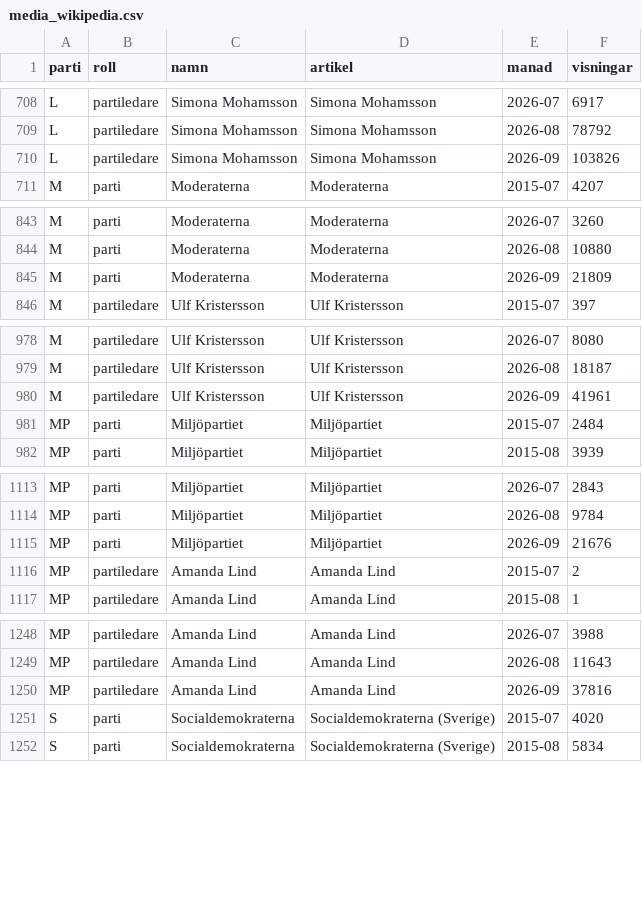
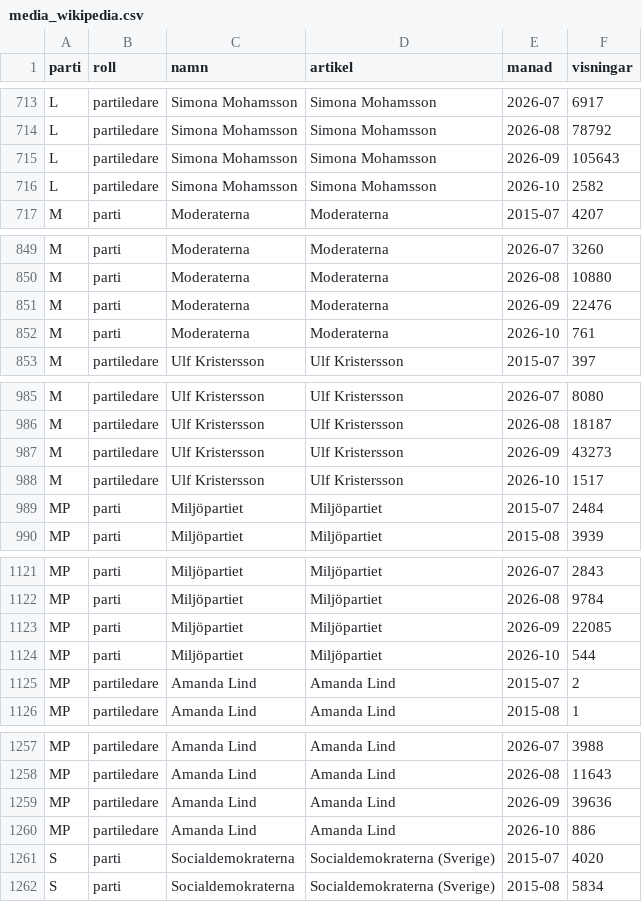
Before and after one commit to claesludvig/projekt, a CSV file: valjare/data/csv/media_wikipedia.csv, drawn as a sheet; only a part is shown, gaps mark what is left out; the diff covers the shown part only.

```diff
--- a/valjare/data/csv/media_wikipedia.csv
+++ b/valjare/data/csv/media_wikipedia.csv
@@ -709,3 +714,4 @@ L,partiledare,Simona Mohamsson,Simona Mohamsson,2026-07,6917
 L,partiledare,Simona Mohamsson,Simona Mohamsson,2026-08,78792
-L,partiledare,Simona Mohamsson,Simona Mohamsson,2026-09,103826
+L,partiledare,Simona Mohamsson,Simona Mohamsson,2026-09,105643
+L,partiledare,Simona Mohamsson,Simona Mohamsson,2026-10,2582
 M,parti,Moderaterna,Moderaterna,2015-07,4207
@@ -844,3 +850,4 @@ M,parti,Moderaterna,Moderaterna,2026-07,3260
 M,parti,Moderaterna,Moderaterna,2026-08,10880
-M,parti,Moderaterna,Moderaterna,2026-09,21809
+M,parti,Moderaterna,Moderaterna,2026-09,22476
+M,parti,Moderaterna,Moderaterna,2026-10,761
 M,partiledare,Ulf Kristersson,Ulf Kristersson,2015-07,397
@@ -979,3 +986,4 @@ M,partiledare,Ulf Kristersson,Ulf Kristersson,2026-07,8080
 M,partiledare,Ulf Kristersson,Ulf Kristersson,2026-08,18187
-M,partiledare,Ulf Kristersson,Ulf Kristersson,2026-09,41961
+M,partiledare,Ulf Kristersson,Ulf Kristersson,2026-09,43273
+M,partiledare,Ulf Kristersson,Ulf Kristersson,2026-10,1517
 MP,parti,Miljöpartiet,Miljöpartiet,2015-07,2484
@@ -1114,3 +1122,4 @@ MP,parti,Miljöpartiet,Miljöpartiet,2026-07,2843
 MP,parti,Miljöpartiet,Miljöpartiet,2026-08,9784
-MP,parti,Miljöpartiet,Miljöpartiet,2026-09,21676
+MP,parti,Miljöpartiet,Miljöpartiet,2026-09,22085
+MP,parti,Miljöpartiet,Miljöpartiet,2026-10,544
 MP,partiledare,Amanda Lind,Amanda Lind,2015-07,2
@@ -1249,3 +1258,4 @@ MP,partiledare,Amanda Lind,Amanda Lind,2026-07,3988
 MP,partiledare,Amanda Lind,Amanda Lind,2026-08,11643
-MP,partiledare,Amanda Lind,Amanda Lind,2026-09,37816
+MP,partiledare,Amanda Lind,Amanda Lind,2026-09,39636
+MP,partiledare,Amanda Lind,Amanda Lind,2026-10,886
 S,parti,Socialdemokraterna,Socialdemokraterna (Sverige),2015-07,4020
```
Also changed, not shown: 11 added rows and 12 edited cells elsewhere in this file, valjare/data/csv/media_foljare.csv, valjare/data/csv/media_omnamnanden.csv, 35 other files.
